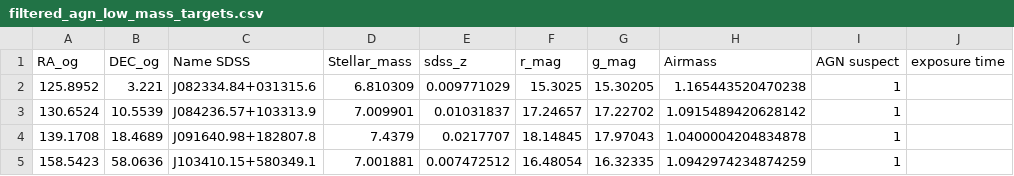
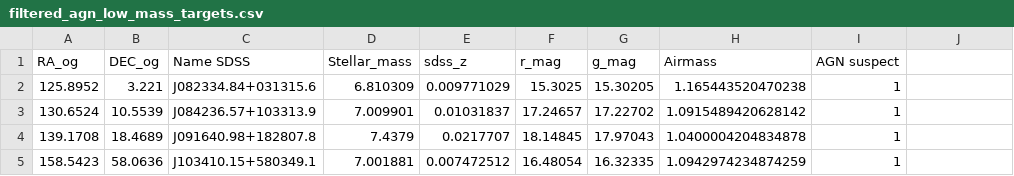
Before and after one commit to aryana-haghjoo/Gaby_assignment, a CSV file: filtered_agn_low_mass_targets.csv, drawn as a sheet; only a part is shown.

Commit message:
Update filtered_agn_low_mass_targets.csv

```diff
--- a/filtered_agn_low_mass_targets.csv
+++ b/filtered_agn_low_mass_targets.csv
@@ -1,2 +1,2 @@
-RA_og,DEC_og,Name SDSS,Stellar_mass,sdss_z,r_mag,g_mag,Airmass,AGN suspect,exposure time
+RA_og,DEC_og,Name SDSS,Stellar_mass,sdss_z,r_mag,g_mag,Airmass,AGN suspect
 125.8952,3.221,J082334.84+031315.6,6.810309,0.009771029,15.3025,15.30205,1.165443520470238,1
```
